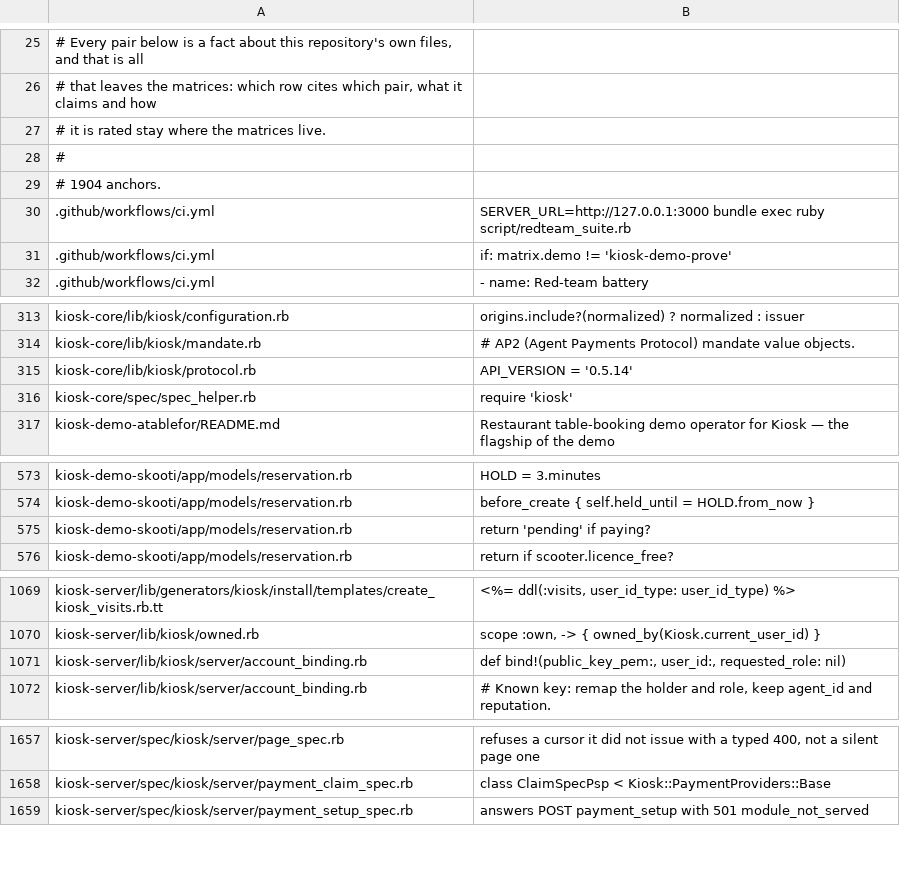
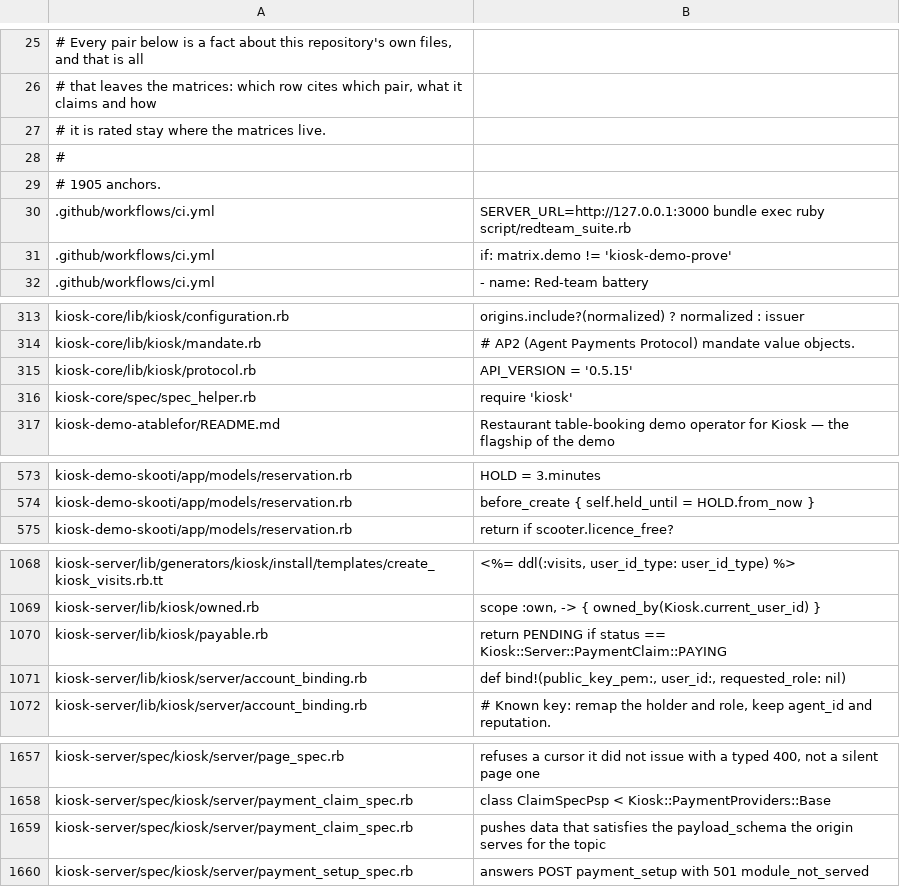
Before and after one commit to kiosk-hq/kiosk, a TSV file: spec/conformance-anchors.tsv, drawn as a sheet; only a part is shown, gaps mark what is left out; the diff covers the shown part only.

```diff
--- a/spec/conformance-anchors.tsv
+++ b/spec/conformance-anchors.tsv
@@ -28,3 +28,3 @@
 #
-# 1904 anchors.
+# 1905 anchors.
 .github/workflows/ci.yml	          SERVER_URL=http://127.0.0.1:3000 bundle exec ruby script/redteam_suite.rb
@@ -314,3 +314,3 @@ kiosk-core/lib/kiosk/configuration.rb	origins.include?(normalized) ? normalized
 kiosk-core/lib/kiosk/mandate.rb	  # AP2 (Agent Payments Protocol) mandate value objects.
-kiosk-core/lib/kiosk/protocol.rb	API_VERSION = '0.5.14'
+kiosk-core/lib/kiosk/protocol.rb	API_VERSION = '0.5.15'
 kiosk-core/spec/spec_helper.rb	require 'kiosk'
@@ -574,3 +574,2 @@ kiosk-demo-skooti/app/models/reservation.rb	HOLD = 3.minutes
 kiosk-demo-skooti/app/models/reservation.rb	before_create { self.held_until = HOLD.from_now }
-kiosk-demo-skooti/app/models/reservation.rb	return 'pending'  if paying?
 kiosk-demo-skooti/app/models/reservation.rb	return if scooter.licence_free?
@@ -1070,2 +1069,3 @@ kiosk-server/lib/generators/kiosk/install/templates/create_kiosk_visits.rb.tt	<%
 kiosk-server/lib/kiosk/owned.rb	scope :own, -> { owned_by(Kiosk.current_user_id) }
+kiosk-server/lib/kiosk/payable.rb	return PENDING  if status == Kiosk::Server::PaymentClaim::PAYING
 kiosk-server/lib/kiosk/server/account_binding.rb	      def bind!(public_key_pem:, user_id:, requested_role: nil)
@@ -1658,2 +1658,3 @@ kiosk-server/spec/kiosk/server/page_spec.rb	refuses a cursor it did not issue wi
 kiosk-server/spec/kiosk/server/payment_claim_spec.rb	class ClaimSpecPsp < Kiosk::PaymentProviders::Base
+kiosk-server/spec/kiosk/server/payment_claim_spec.rb	pushes data that satisfies the payload_schema the origin serves for the topic
 kiosk-server/spec/kiosk/server/payment_setup_spec.rb	answers POST payment_setup with 501 module_not_served
```
Also changed, not shown: 1 edited cell elsewhere in this file, spec/public-spec-sections.tsv, 51 other files.
